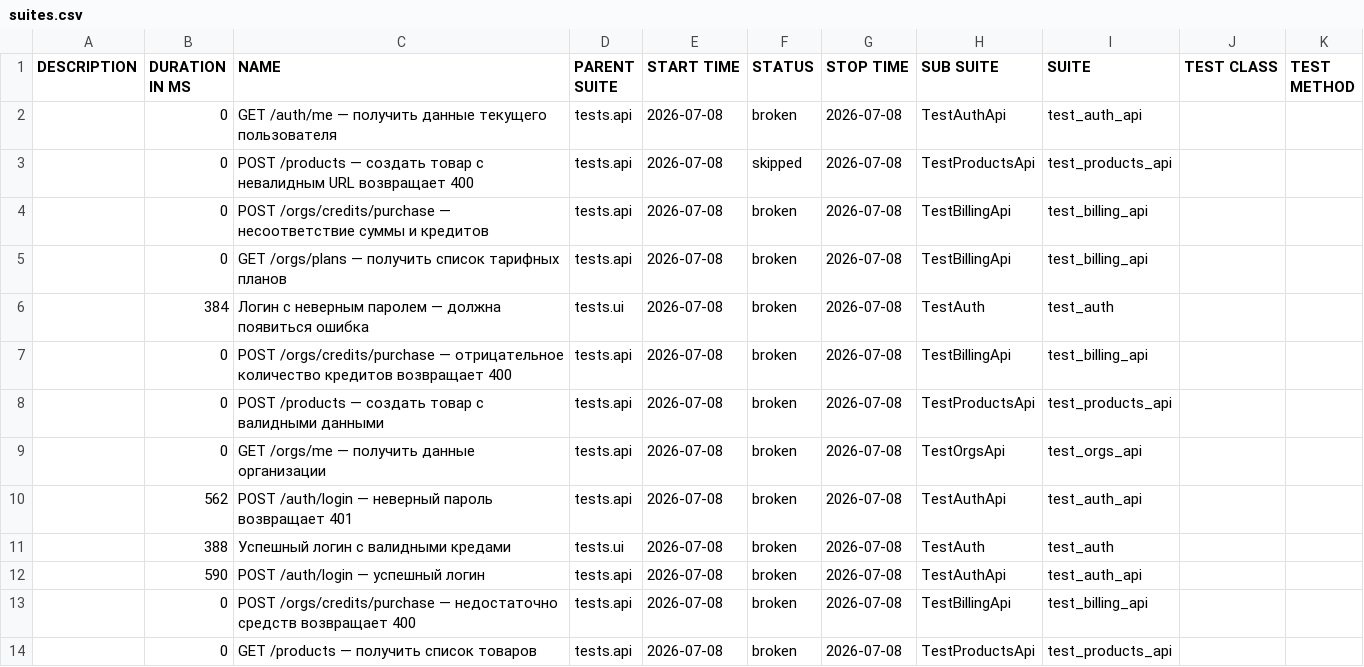
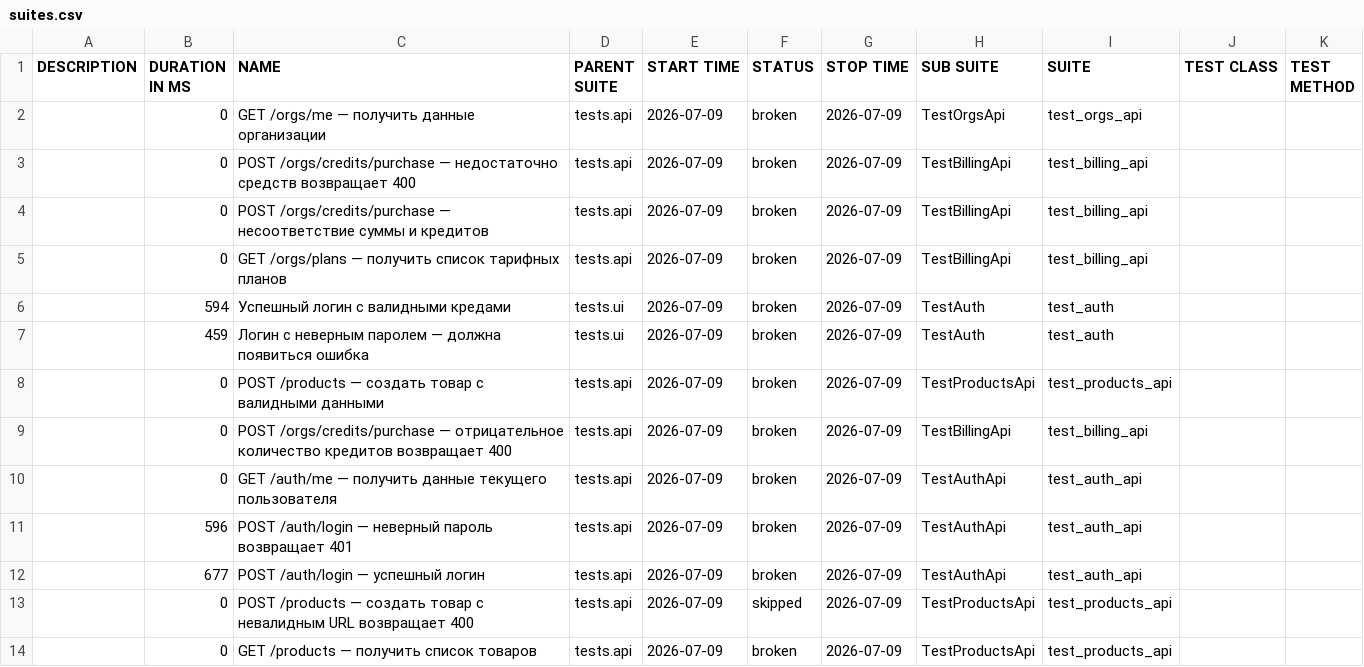
Before and after one commit to Sunaaa1/kartochki-tests, a CSV file: data/suites.csv, drawn as a sheet.

```diff
--- a/data/suites.csv
+++ b/data/suites.csv
@@ -1,14 +1,14 @@
 "DESCRIPTION","DURATION IN MS","NAME","PARENT SUITE","START TIME","STATUS","STOP TIME","SUB SUITE","SUITE","TEST CLASS","TEST METHOD"
-"","0","GET /auth/me — получить данные текущего пользователя","tests.api","2026-07-08","broken","2026-07-08","TestAuthApi","test_auth_api","",""
-"","0","POST /products — создать товар с невалидным URL возвращает 400","tests.api","2026-07-08","skipped","2026-07-08","TestProductsApi","test_products_api","",""
-"","0","POST /orgs/credits/purchase — несоответствие суммы и кредитов","tests.api","2026-07-08","broken","2026-07-08","TestBillingApi","test_billing_api","",""
-"","0","GET /orgs/plans — получить список тарифных планов","tests.api","2026-07-08","broken","2026-07-08","TestBillingApi","test_billing_api","",""
-"","384","Логин с неверным паролем — должна появиться ошибка","tests.ui","2026-07-08","broken","2026-07-08","TestAuth","test_auth","",""
-"","0","POST /orgs/credits/purchase — отрицательное количество кредитов возвращает 400","tests.api","2026-07-08","broken","2026-07-08","TestBillingApi","test_billing_api","",""
-"","0","POST /products — создать товар с валидными данными","tests.api","2026-07-08","broken","2026-07-08","TestProductsApi","test_products_api","",""
-"","0","GET /orgs/me — получить данные организации","tests.api","2026-07-08","broken","2026-07-08","TestOrgsApi","test_orgs_api","",""
-"","562","POST /auth/login — неверный пароль возвращает 401","tests.api","2026-07-08","broken","2026-07-08","TestAuthApi","test_auth_api","",""
-"","388","Успешный логин с валидными кредами","tests.ui","2026-07-08","broken","2026-07-08","TestAuth","test_auth","",""
-"","590","POST /auth/login — успешный логин","tests.api","2026-07-08","broken","2026-07-08","TestAuthApi","test_auth_api","",""
-"","0","POST /orgs/credits/purchase — недостаточно средств возвращает 400","tests.api","2026-07-08","broken","2026-07-08","TestBillingApi","test_billing_api","",""
-"","0","GET /products — получить список товаров","tests.api","2026-07-08","broken","2026-07-08","TestProductsApi","test_products_api","",""
+"","0","GET /orgs/me — получить данные организации","tests.api","2026-07-09","broken","2026-07-09","TestOrgsApi","test_orgs_api","",""
+"","0","POST /orgs/credits/purchase — недостаточно средств возвращает 400","tests.api","2026-07-09","broken","2026-07-09","TestBillingApi","test_billing_api","",""
+"","0","POST /orgs/credits/purchase — несоответствие суммы и кредитов","tests.api","2026-07-09","broken","2026-07-09","TestBillingApi","test_billing_api","",""
+"","0","GET /orgs/plans — получить список тарифных планов","tests.api","2026-07-09","broken","2026-07-09","TestBillingApi","test_billing_api","",""
+"","594","Успешный логин с валидными кредами","tests.ui","2026-07-09","broken","2026-07-09","TestAuth","test_auth","",""
+"","459","Логин с неверным паролем — должна появиться ошибка","tests.ui","2026-07-09","broken","2026-07-09","TestAuth","test_auth","",""
+"","0","POST /products — создать товар с валидными данными","tests.api","2026-07-09","broken","2026-07-09","TestProductsApi","test_products_api","",""
+"","0","POST /orgs/credits/purchase — отрицательное количество кредитов возвращает 400","tests.api","2026-07-09","broken","2026-07-09","TestBillingApi","test_billing_api","",""
+"","0","GET /auth/me — получить данные текущего пользователя","tests.api","2026-07-09","broken","2026-07-09","TestAuthApi","test_auth_api","",""
+"","596","POST /auth/login — неверный пароль возвращает 401","tests.api","2026-07-09","broken","2026-07-09","TestAuthApi","test_auth_api","",""
+"","677","POST /auth/login — успешный логин","tests.api","2026-07-09","broken","2026-07-09","TestAuthApi","test_auth_api","",""
+"","0","POST /products — создать товар с невалидным URL возвращает 400","tests.api","2026-07-09","skipped","2026-07-09","TestProductsApi","test_products_api","",""
+"","0","GET /products — получить список товаров","tests.api","2026-07-09","broken","2026-07-09","TestProductsApi","test_products_api","",""
```
Also changed, not shown: data/behaviors.csv, 47 other files.
